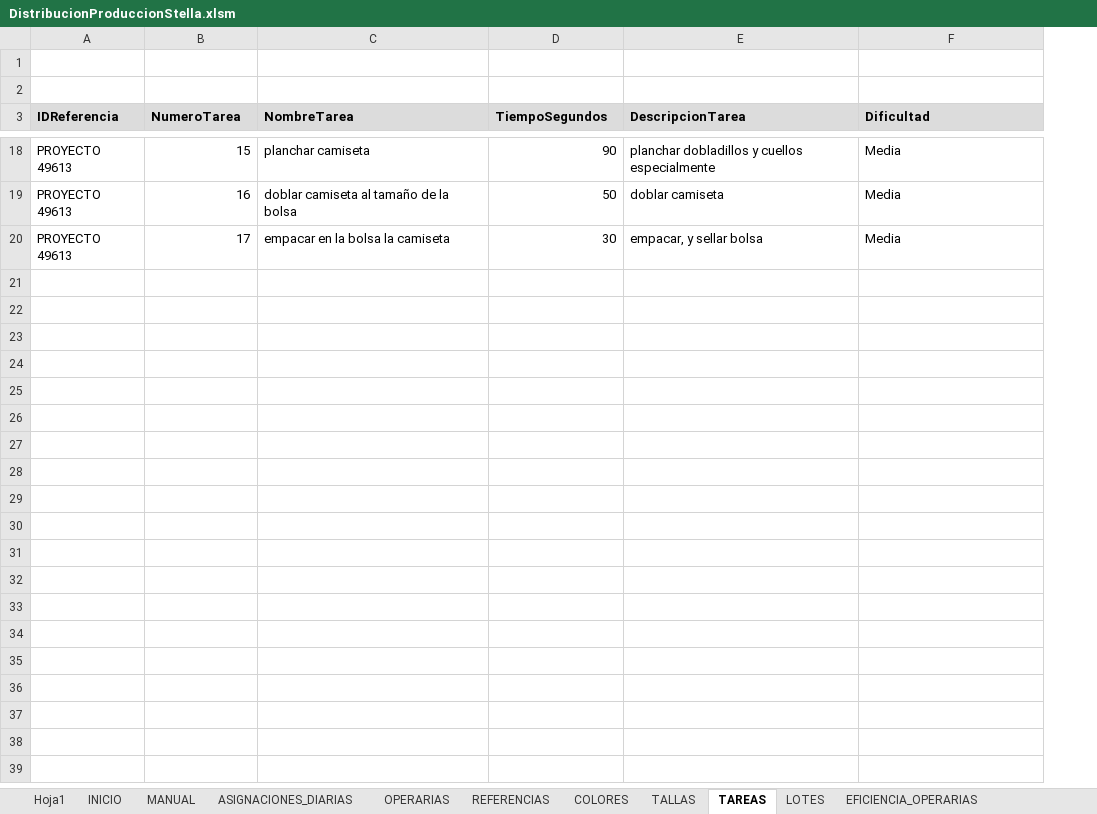
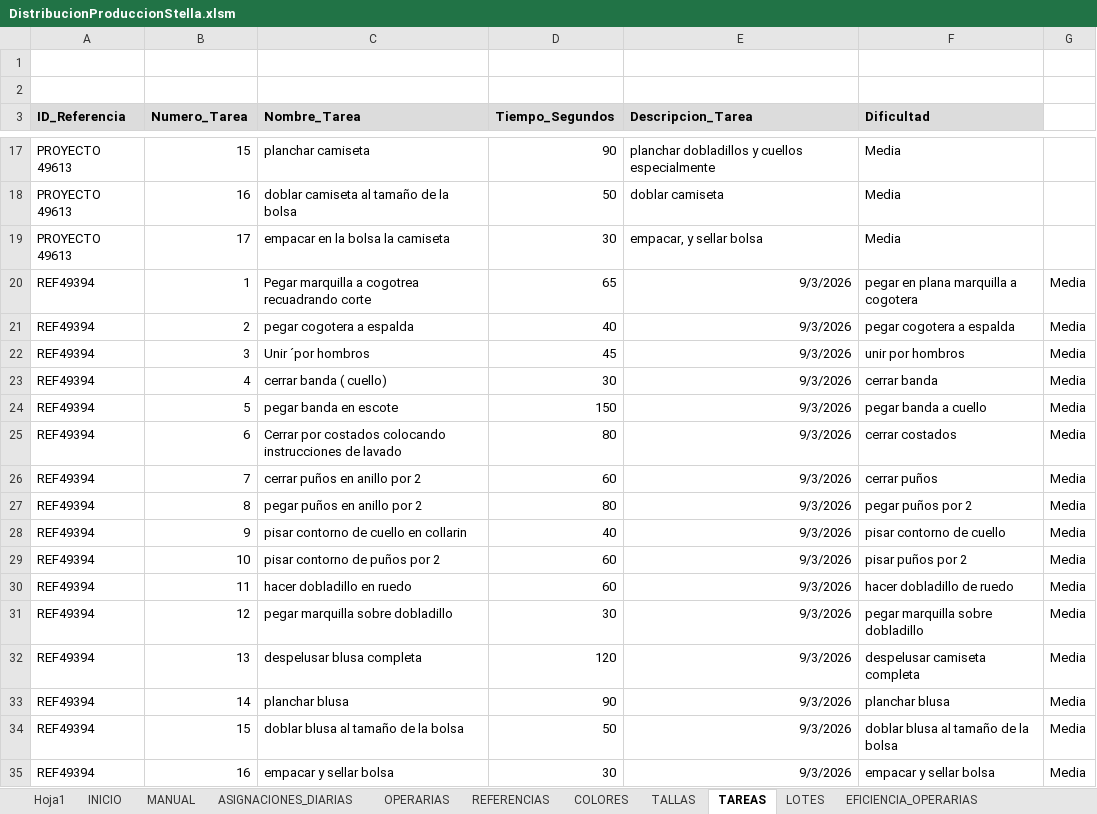
Before and after one commit to mireca22/macro, an Excel workbook: DistribucionProduccionStella.xlsm, sheet TAREAS, drawn as a sheet; only a part is shown, gaps mark what is left out; values as stored, in another font and other column widths than the file's, no borders; charts and pictures not drawn; the diff covers the shown part only; the diff names each change by its address in the sheet, - before the commit and + after, or states it on an @@ line.

```diff
--- a/DistribucionProduccionStella.xlsm (sheet TAREAS)
+++ b/DistribucionProduccionStella.xlsm (sheet TAREAS)
+column G, empty
-A3: IDReferencia
+A3: ID_Referencia
-B3: NumeroTarea
+B3: Numero_Tarea
-C3: NombreTarea
+C3: Nombre_Tarea
-D3: TiempoSegundos
+D3: Tiempo_Segundos
-E3: DescripcionTarea
+E3: Descripcion_Tarea
+row 20: REF49394 | 1 | Pegar marquilla a cogotrea recuadrando corte | 65 | 9/3/2026 | pegar en plana marquilla a cogotera | Media
+row 21: REF49394 | 2 | pegar cogotera a espalda | 40 | 9/3/2026 | pegar cogotera a espalda | Media
+row 22: REF49394 | 3 | Unir ´por hombros | 45 | 9/3/2026 | unir por hombros | Media
+row 23: REF49394 | 4 | cerrar banda ( cuello) | 30 | 9/3/2026 | cerrar banda | Media
+row 24: REF49394 | 5 | pegar banda en escote | 150 | 9/3/2026 | pegar banda a cuello | Media
+row 25: REF49394 | 6 | Cerrar por costados colocando instrucciones de lavado | 80 | 9/3/2026 | cerrar costados | Media
+row 26: REF49394 | 7 | cerrar puños en anillo por 2 | 60 | 9/3/2026 | cerrar puños | Media
+row 27: REF49394 | 8 | pegar puños en anillo por 2 | 80 | 9/3/2026 | pegar puños por 2 | Media
+row 28: REF49394 | 9 | pisar contorno de cuello en collarin | 40 | 9/3/2026 | pisar contorno de cuello | Media
+row 29: REF49394 | 10 | pisar contorno de puños por 2 | 60 | 9/3/2026 | pisar puños por 2 | Media
+row 30: REF49394 | 11 | hacer dobladillo en ruedo | 60 | 9/3/2026 | hacer dobladillo de ruedo | Media
+row 31: REF49394 | 12 | pegar marquilla sobre dobladillo | 30 | 9/3/2026 | pegar marquilla sobre dobladillo | Media
+row 32: REF49394 | 13 | despelusar blusa completa | 120 | 9/3/2026 | despelusar camiseta completa | Media
+row 33: REF49394 | 14 | planchar blusa | 90 | 9/3/2026 | planchar blusa | Media
+row 34: REF49394 | 15 | doblar blusa al tamaño de la bolsa | 50 | 9/3/2026 | doblar blusa al tamaño de la bolsa | Media
+row 35: REF49394 | 16 | empacar y sellar bolsa | 30 | 9/3/2026 | empacar y sellar bolsa | Media
```
Also changed, not shown: 1 removed row elsewhere in this sheet, sheet ASIGNACIONES_DIARIAS, sheet AVANCEPRODUCCION, sheet REPORTELOTES, sheet ANALISISTIEMPOS, sheet LOTES, sheet PRODUCCIONFINALIZADA, 7 more sheets, other sheet tabs, charts or pictures, 2 other files.
